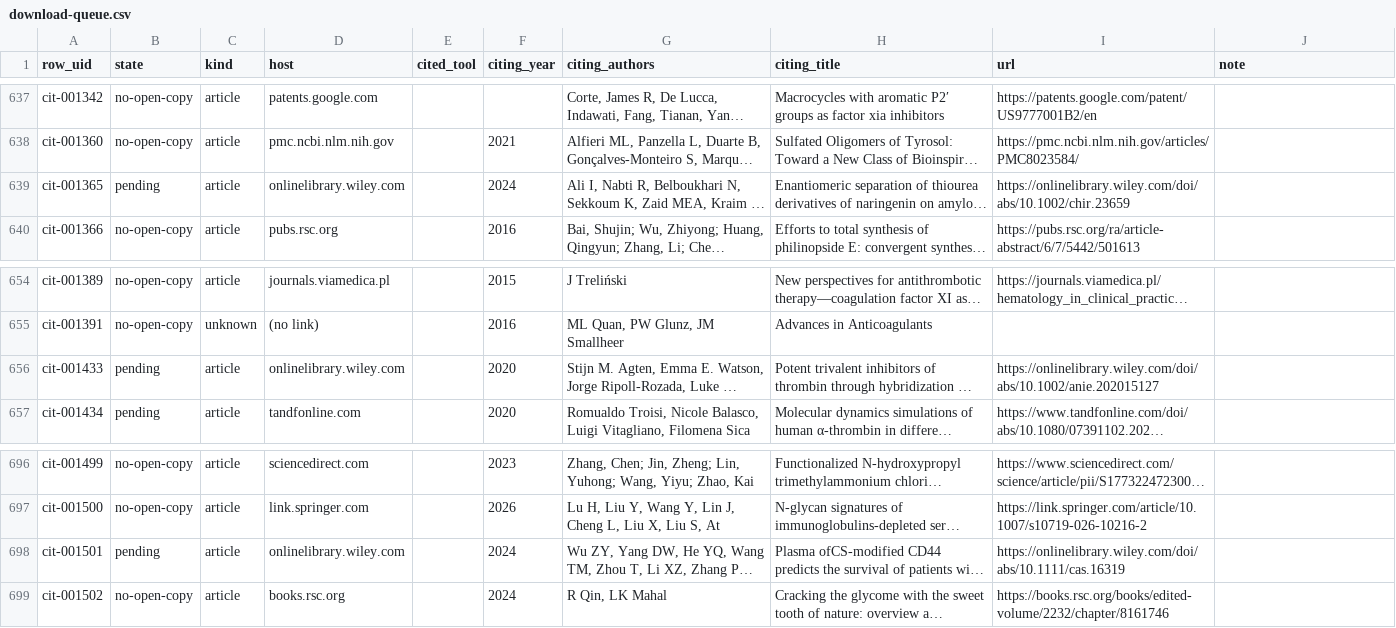
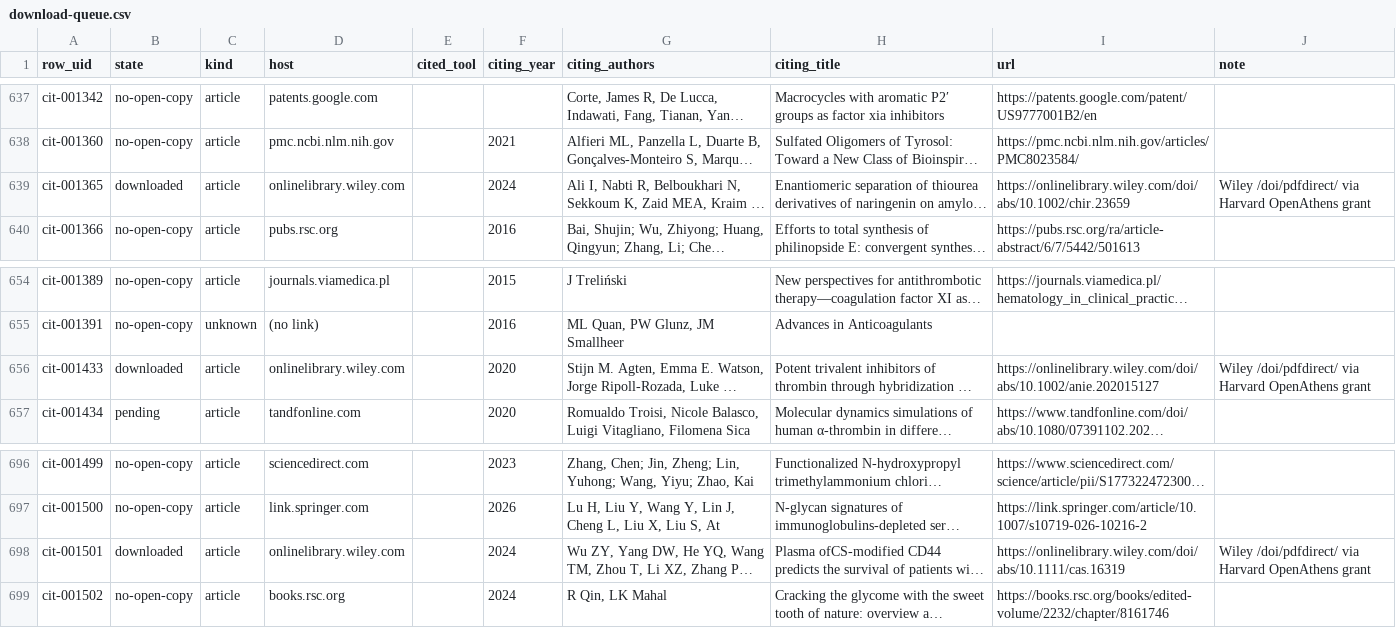
Before and after one commit to akulmehta/academic-citation-tracker, a CSV file: Citations/Notable Citations Packet/download-queue.csv, drawn as a sheet; only a part is shown, gaps mark what is left out; long unchanged cells end in …; the diff covers the shown part only; the diff names each change by its address in the sheet, - before the commit and + after, or states it on an @@ line.

```diff
--- a/Citations/Notable Citations Packet/download-queue.csv
+++ b/Citations/Notable Citations Packet/download-queue.csv
-B639 (state): pending
+B639 (state): downloaded
-J639 (note): (empty)
+J639 (note): Wiley /doi/pdfdirect/ via Harvard OpenAthens grant
-B656 (state): pending
+B656 (state): downloaded
-J656 (note): (empty)
+J656 (note): Wiley /doi/pdfdirect/ via Harvard OpenAthens grant
-B698 (state): pending
+B698 (state): downloaded
-J698 (note): (empty)
+J698 (note): Wiley /doi/pdfdirect/ via Harvard OpenAthens grant
```
Also changed, not shown: 26 edited cells elsewhere in this file, 17 other files.
